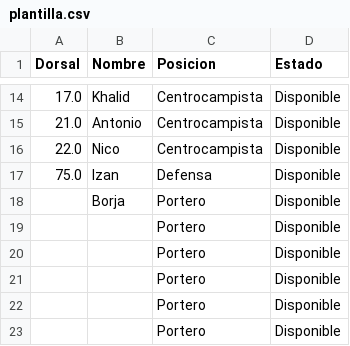
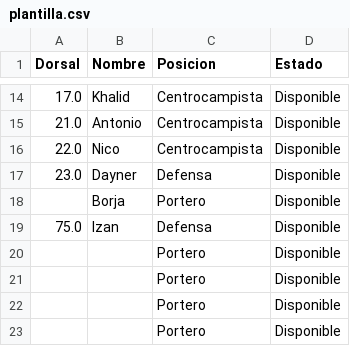
Before and after one commit to riniux33/beniajan-cf, a CSV file: plantilla.csv, drawn as a sheet; only a part is shown, gaps mark what is left out.

Commit message:
Actualiza plantilla

```diff
--- a/plantilla.csv
+++ b/plantilla.csv
@@ -16,5 +16,5 @@ Dorsal,Nombre,Posicion,Estado
 22.0,Nico,Centrocampista,Disponible
+23.0,Dayner,Defensa,Disponible
+,Borja,Portero,Disponible
 75.0,Izan,Defensa,Disponible
-,Borja,Portero,Disponible
-,,Portero,Disponible
 ,,Portero,Disponible
```
